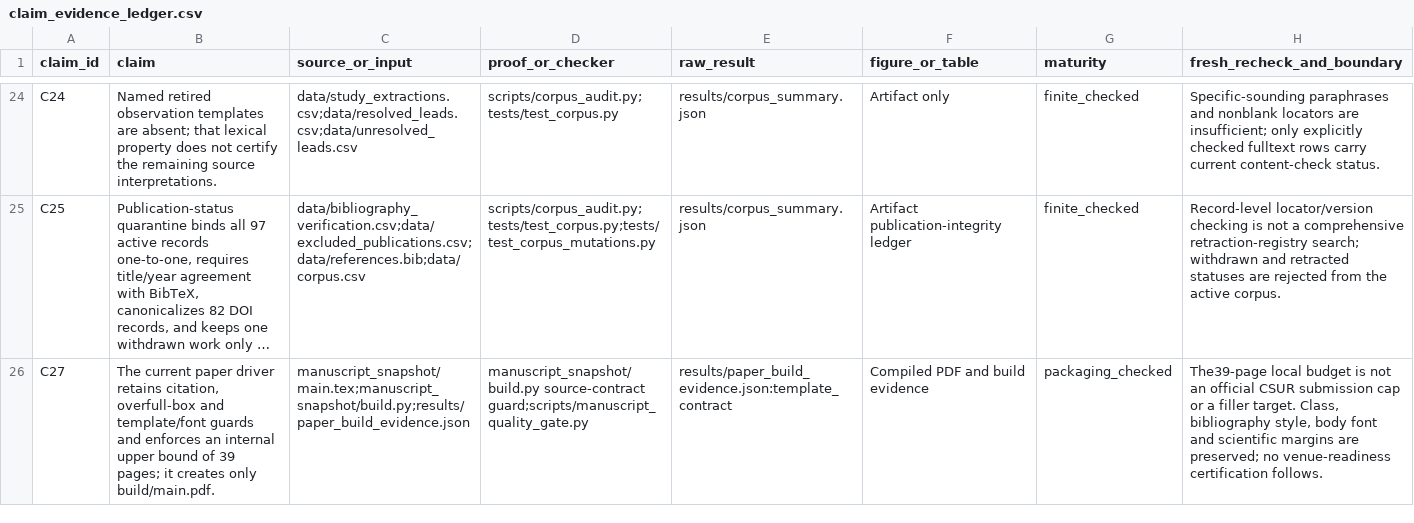
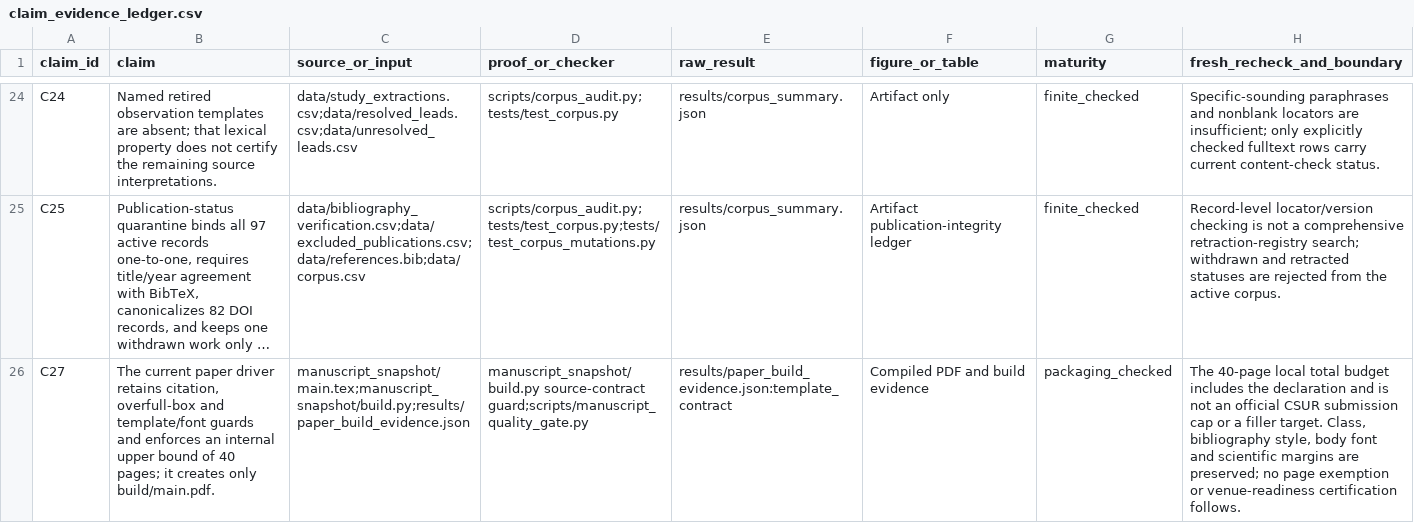
Before and after one commit to Haoyi-Zhang/AndroidEvidence, a CSV file: claim_evidence_ledger.csv, drawn as a sheet; only a part is shown, gaps mark what is left out; long unchanged cells end in …; the diff covers the shown part only; the diff names each change by its address in the sheet, - before the commit and + after, or states it on an @@ line.

```diff
--- a/claim_evidence_ledger.csv
+++ b/claim_evidence_ledger.csv
-B26 (claim): …bound of 39 pages; it…
+B26 (claim): …bound of 40 pages; it…
-H26 (fresh_recheck_and_boundary): The39-page local budget is not an official CSUR submission cap or a filler target. Class, bibliography style, body font and scientific margins are preserved; no venue-readiness certification…
+H26 (fresh_recheck_and_boundary): The 40-page local total budget includes the declaration and is not an official CSUR submission cap or a filler target. Class, bibliography style, body font and scientific margins are preserved; no page exemption or venue-readiness certification…
```
Also changed, not shown: 4 edited cells elsewhere in this file, 18 other files.
